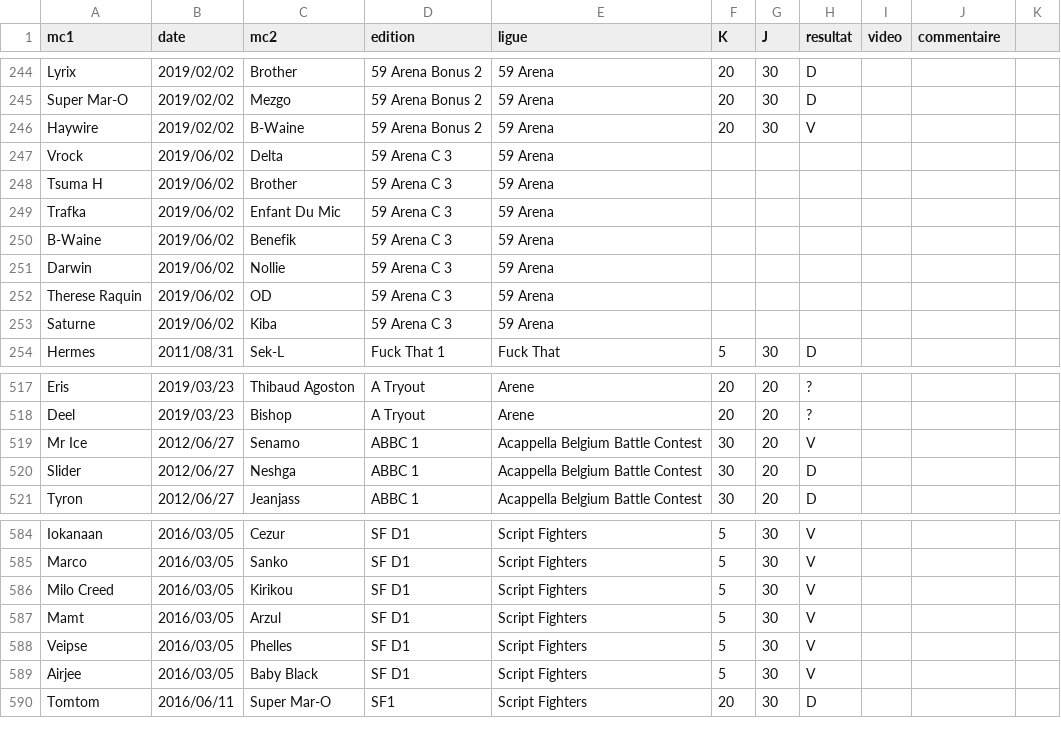
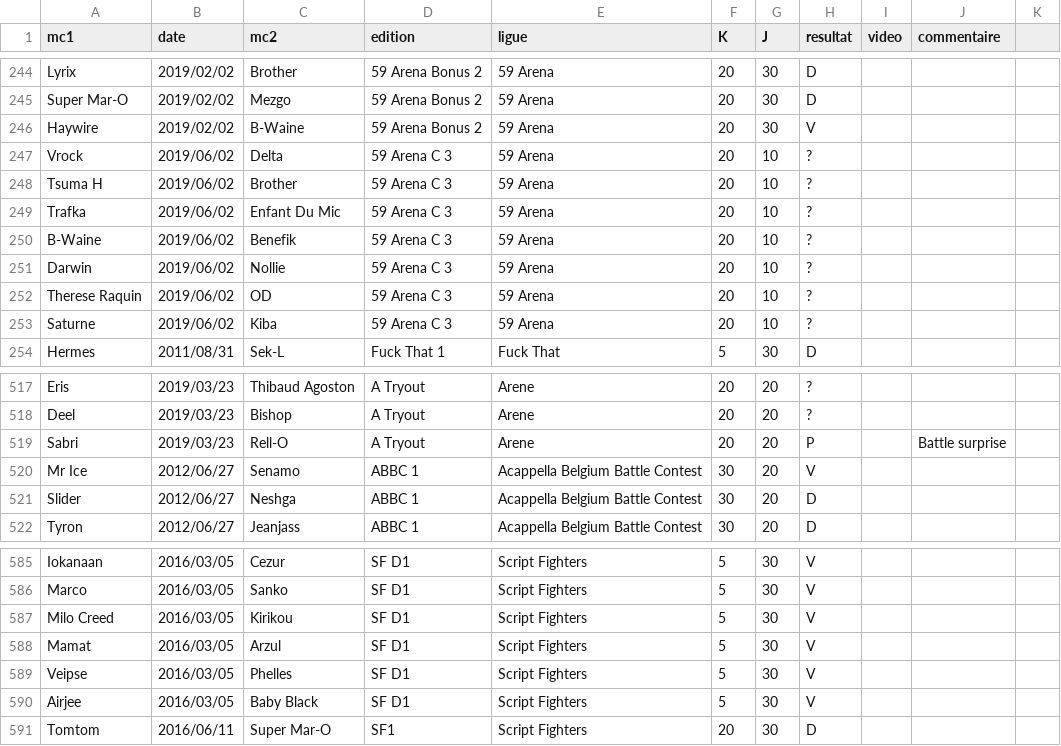
Before and after one commit to thibaultduponchelle/battlerec, a CSV file: data.csv, drawn as a sheet; only a part is shown, gaps mark what is left out.

Commit message:
Battle surprise Sabri vs Rell-O a l'Arene TryOut

```diff
--- a/data.csv
+++ b/data.csv
@@ -246,9 +246,9 @@ Super Mar-O,2019/02/02,Mezgo,59 Arena Bonus 2,59 Arena,20,30,D,,,
 Haywire,2019/02/02,B-Waine,59 Arena Bonus 2,59 Arena,20,30,V,,,
-Vrock,2019/06/02,Delta,59 Arena C 3,59 Arena,,,,,,
-Tsuma H,2019/06/02,Brother,59 Arena C 3,59 Arena,,,,,,
-Trafka,2019/06/02,Enfant Du Mic,59 Arena C 3,59 Arena,,,,,,
-B-Waine,2019/06/02,Benefik,59 Arena C 3,59 Arena,,,,,,
-Darwin,2019/06/02,Nollie,59 Arena C 3,59 Arena,,,,,,
-Therese Raquin,2019/06/02,OD,59 Arena C 3,59 Arena,,,,,,
-Saturne,2019/06/02,Kiba,59 Arena C 3,59 Arena,,,,,,
+Vrock,2019/06/02,Delta,59 Arena C 3,59 Arena,20,10,?,,,
+Tsuma H,2019/06/02,Brother,59 Arena C 3,59 Arena,20,10,?,,,
+Trafka,2019/06/02,Enfant Du Mic,59 Arena C 3,59 Arena,20,10,?,,,
+B-Waine,2019/06/02,Benefik,59 Arena C 3,59 Arena,20,10,?,,,
+Darwin,2019/06/02,Nollie,59 Arena C 3,59 Arena,20,10,?,,,
+Therese Raquin,2019/06/02,OD,59 Arena C 3,59 Arena,20,10,?,,,
+Saturne,2019/06/02,Kiba,59 Arena C 3,59 Arena,20,10,?,,,
 Hermes,2011/08/31,Sek-L,Fuck That 1,Fuck That,5,30,D,,,
@@ -518,2 +518,3 @@ Eris,2019/03/23,Thibaud Agoston,A Tryout,Arene,20,20,?,,,
 Deel,2019/03/23,Bishop,A Tryout,Arene,20,20,?,,,
+Sabri,2019/03/23,Rell-O,A Tryout,Arene,20,20,P,,Battle surprise,
 Mr Ice,2012/06/27,Senamo,ABBC 1,Acappella Belgium Battle Contest,30,20,V,,,
@@ -586,3 +587,3 @@ Marco,2016/03/05,Sanko,SF D1,Script Fighters,5,30,V,,,
 Milo Creed,2016/03/05,Kirikou,SF D1,Script Fighters,5,30,V,,,
-Mamt,2016/03/05,Arzul,SF D1,Script Fighters,5,30,V,,,
+Mamat,2016/03/05,Arzul,SF D1,Script Fighters,5,30,V,,,
 Veipse,2016/03/05,Phelles,SF D1,Script Fighters,5,30,V,,,
```
